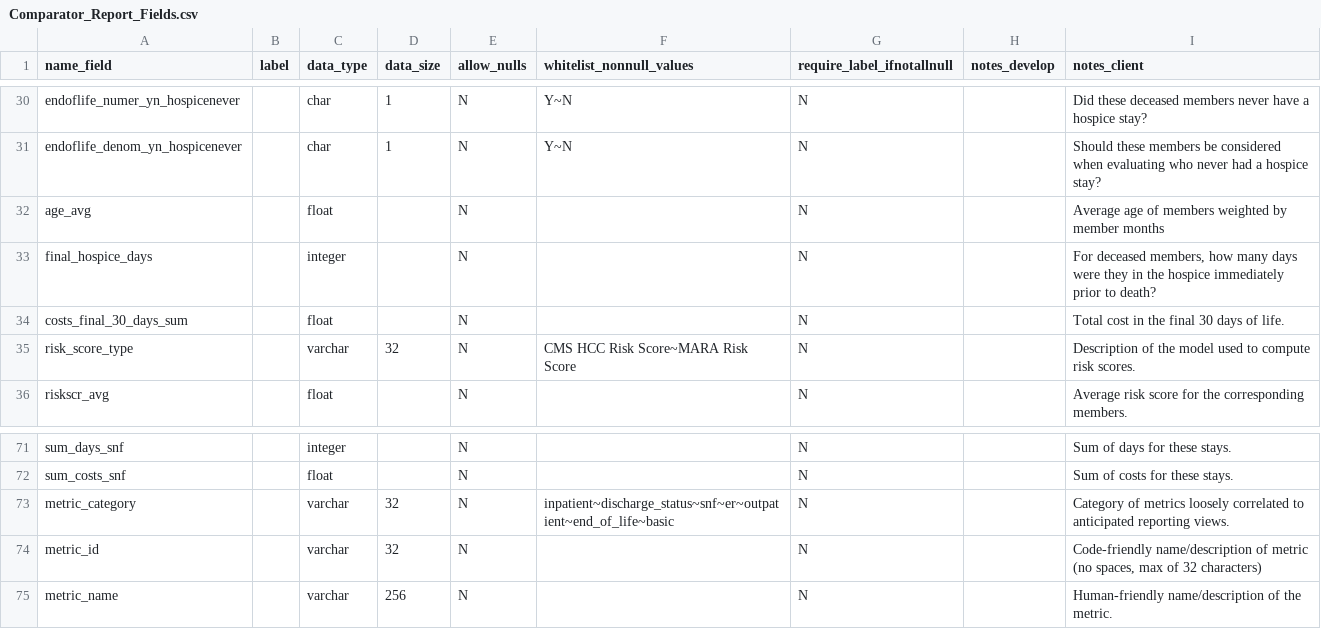
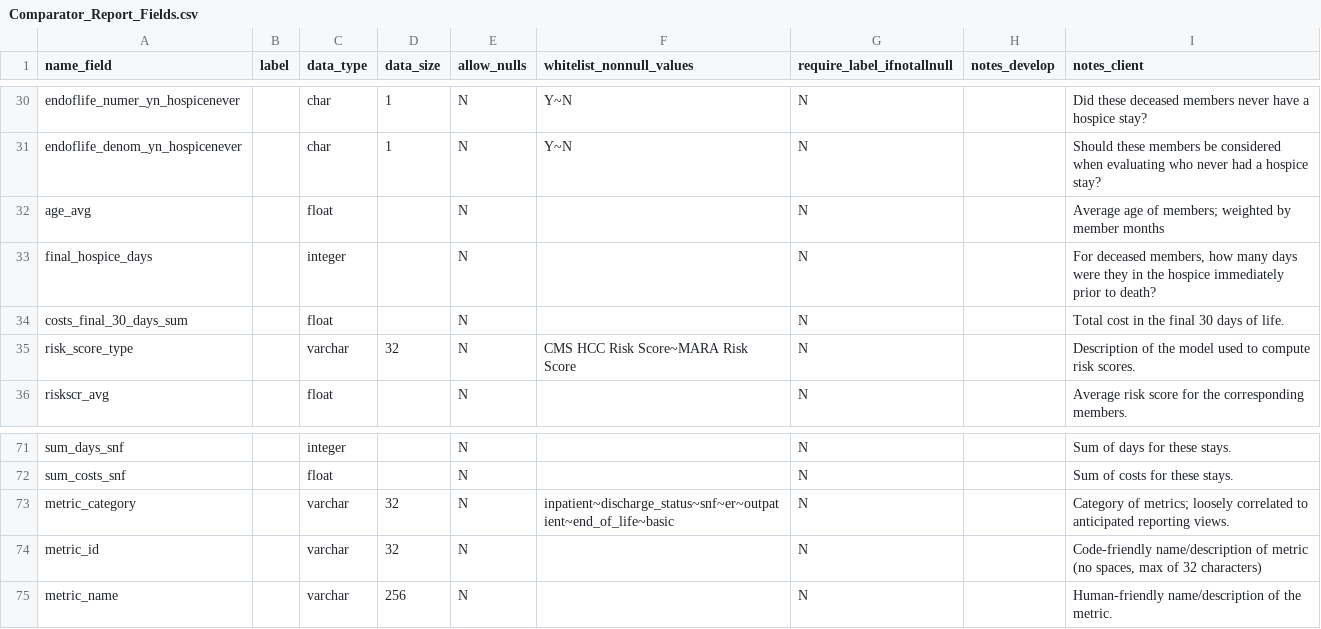
Before and after one commit to Milliman-PRM/comparator-report-legacy, a CSV file: Post005_Datamarts/Comparator_Report/Comparator_Report_Fields.csv, drawn as a sheet; only a part is shown, gaps mark what is left out.

```diff
--- a/Post005_Datamarts/Comparator_Report/Comparator_Report_Fields.csv
+++ b/Post005_Datamarts/Comparator_Report/Comparator_Report_Fields.csv
@@ -31,3 +31,3 @@ endoflife_numer_yn_hospicenever,,char,1,N,Y~N,N,,Did these deceased members neve
 endoflife_denom_yn_hospicenever,,char,1,N,Y~N,N,,Should these members be considered when evaluating who never had a hospice stay?
-age_avg,,float,,N,,N,,Average age of members weighted by member months
+age_avg,,float,,N,,N,,Average age of members; weighted by member months
 final_hospice_days,,integer,,N,,N,,"For deceased members, how many days were they in the hospice immediately prior to death?"
@@ -72,3 +72,3 @@ sum_days_snf,,integer,,N,,N,,Sum of days for these stays.
 sum_costs_snf,,float,,N,,N,,Sum of costs for these stays.
-metric_category,,varchar,32,N,inpatient~discharge_status~snf~er~outpatient~end_of_life~basic,N,,Category of metrics loosely correlated to anticipated reporting views.
+metric_category,,varchar,32,N,inpatient~discharge_status~snf~er~outpatient~end_of_life~basic,N,,Category of metrics; loosely correlated to anticipated reporting views.
 metric_id,,varchar,32,N,,N,,"Code-friendly name/description of metric (no spaces, max of 32 characters)"
```
